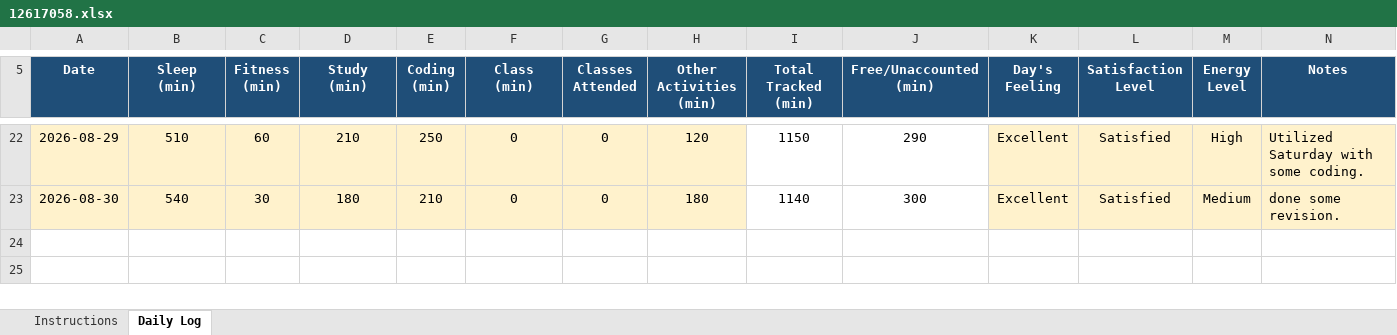
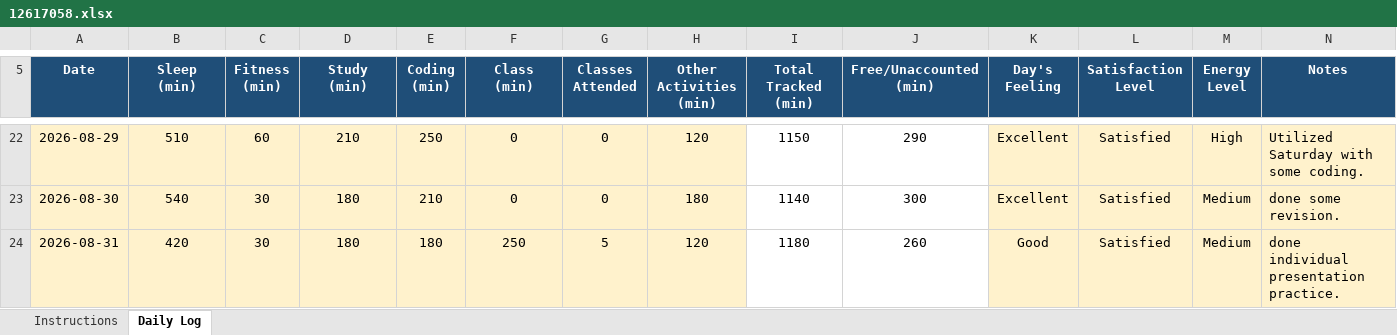
Before and after one commit to Vimmishra/CAP776, an Excel workbook: 12617058.xlsx, sheet Daily Log, drawn as a sheet; only a part is shown, gaps mark what is left out; values as stored, in another font and other column widths than the file's, no borders; conditional formats not drawn; the diff names each change by its address in the sheet, - before the commit and + after, or states it on an @@ line.

Commit message:
updated DAY19

```diff
--- a/12617058.xlsx (sheet Daily Log)
+++ b/12617058.xlsx (sheet Daily Log)
+row 24: 2026-08-31 | 420 | 30 | 180 | 180 | 250 | 5 | 120 | 1180 | 260 | Good | Satisfied | Medium | done individual presentation practice.
```
